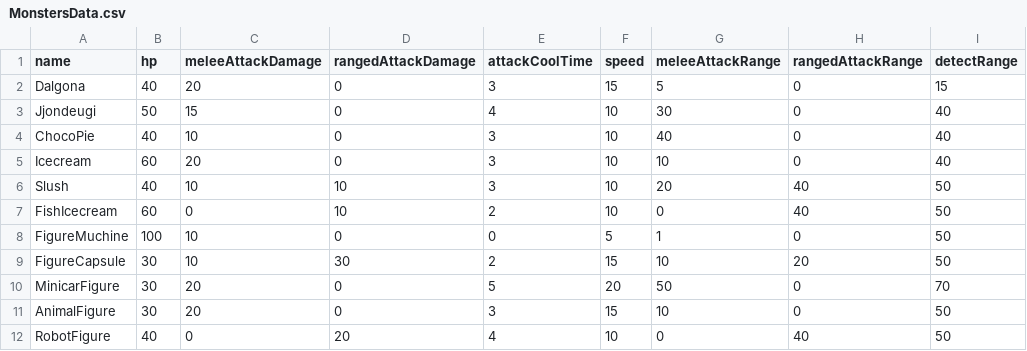
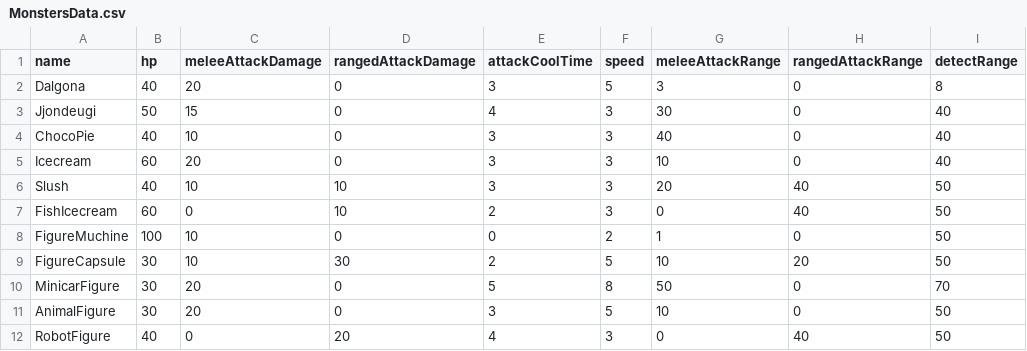
Before and after one commit to GongGalDan/JellScape, a CSV file: Assets/MonsterScene/Script/MonstersData.csv, drawn as a sheet.

```diff
--- a/Assets/MonsterScene/Script/MonstersData.csv
+++ b/Assets/MonsterScene/Script/MonstersData.csv
@@ -1,12 +1,12 @@
 name,hp,meleeAttackDamage,rangedAttackDamage,attackCoolTime,speed,meleeAttackRange,rangedAttackRange,detectRange
-Dalgona,40,20,0,3,15,5,0,15
-Jjondeugi,50,15,0,4,10,30,0,40
-ChocoPie,40,10,0,3,10,40,0,40
-Icecream,60,20,0,3,10,10,0,40
-Slush,40,10,10,3,10,20,40,50
-FishIcecream,60,0,10,2,10,0,40,50
-FigureMuchine,100,10,0,0,5,1,0,50
-FigureCapsule,30,10,30,2,15,10,20,50
-MinicarFigure,30,20,0,5,20,50,0,70
-AnimalFigure,30,20,0,3,15,10,0,50
-RobotFigure,40,0,20,4,10,0,40,50
+Dalgona,40,20,0,3,5,3,0,8
+Jjondeugi,50,15,0,4,3,30,0,40
+ChocoPie,40,10,0,3,3,40,0,40
+Icecream,60,20,0,3,3,10,0,40
+Slush,40,10,10,3,3,20,40,50
+FishIcecream,60,0,10,2,3,0,40,50
+FigureMuchine,100,10,0,0,2,1,0,50
+FigureCapsule,30,10,30,2,5,10,20,50
+MinicarFigure,30,20,0,5,8,50,0,70
+AnimalFigure,30,20,0,3,5,10,0,50
+RobotFigure,40,0,20,4,3,0,40,50
```
Also changed, not shown: 13 other files.
